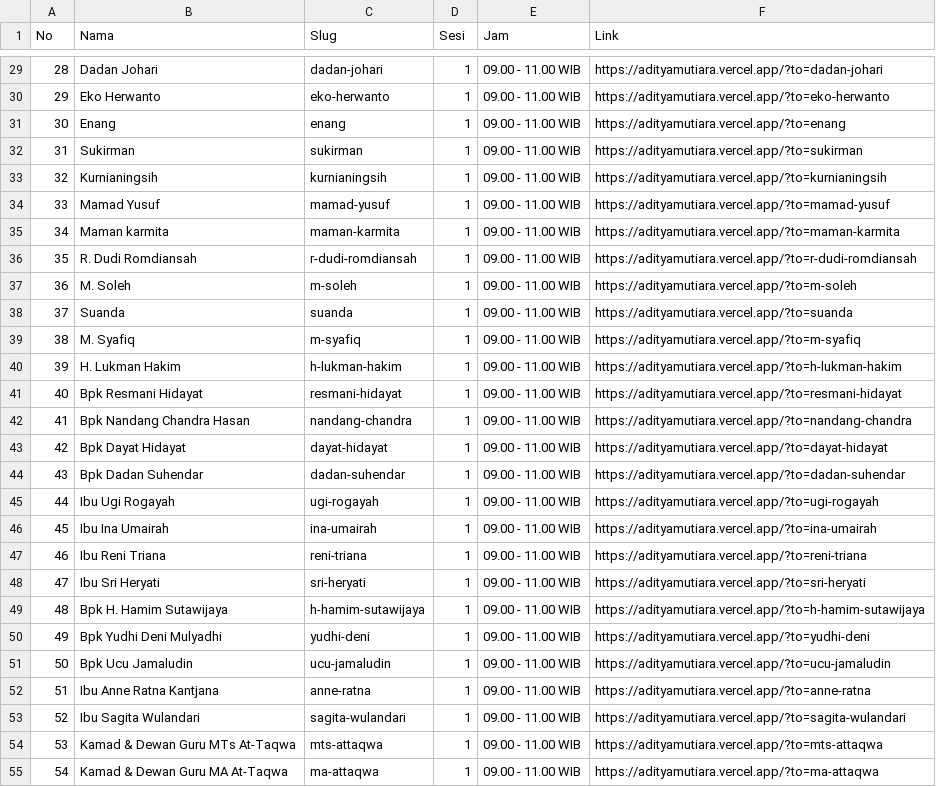
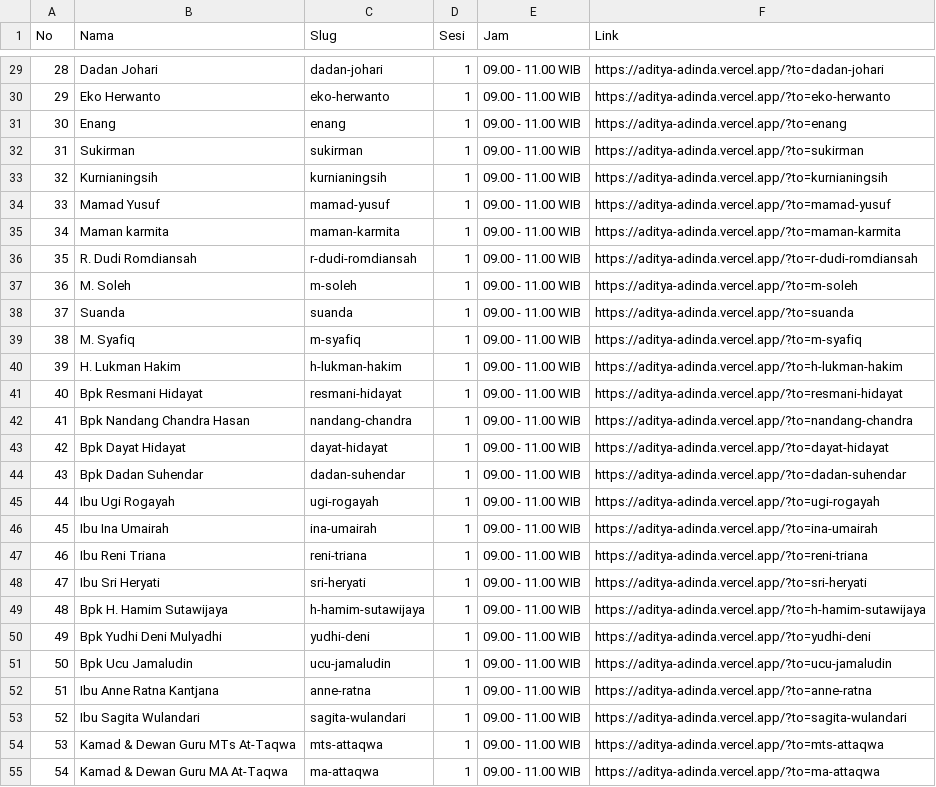
Before and after one commit to kdnknz/wedding, a CSV file: daftar-link-undangan.csv, drawn as a sheet; only a part is shown, gaps mark what is left out; the diff covers the shown part only; the diff names each change by its address in the sheet, - before the commit and + after, or states it on an @@ line.

```diff
--- a/daftar-link-undangan.csv
+++ b/daftar-link-undangan.csv
-F29 (Link): https://adityamutiara.vercel.app/?to=dadan-johari
+F29 (Link): https://aditya-adinda.vercel.app/?to=dadan-johari
-F30 (Link): https://adityamutiara.vercel.app/?to=eko-herwanto
+F30 (Link): https://aditya-adinda.vercel.app/?to=eko-herwanto
-F31 (Link): https://adityamutiara.vercel.app/?to=enang
+F31 (Link): https://aditya-adinda.vercel.app/?to=enang
-F32 (Link): https://adityamutiara.vercel.app/?to=sukirman
+F32 (Link): https://aditya-adinda.vercel.app/?to=sukirman
-F33 (Link): https://adityamutiara.vercel.app/?to=kurnianingsih
+F33 (Link): https://aditya-adinda.vercel.app/?to=kurnianingsih
-F34 (Link): https://adityamutiara.vercel.app/?to=mamad-yusuf
+F34 (Link): https://aditya-adinda.vercel.app/?to=mamad-yusuf
-F35 (Link): https://adityamutiara.vercel.app/?to=maman-karmita
+F35 (Link): https://aditya-adinda.vercel.app/?to=maman-karmita
-F36 (Link): https://adityamutiara.vercel.app/?to=r-dudi-romdiansah
+F36 (Link): https://aditya-adinda.vercel.app/?to=r-dudi-romdiansah
-F37 (Link): https://adityamutiara.vercel.app/?to=m-soleh
+F37 (Link): https://aditya-adinda.vercel.app/?to=m-soleh
-F38 (Link): https://adityamutiara.vercel.app/?to=suanda
+F38 (Link): https://aditya-adinda.vercel.app/?to=suanda
-F39 (Link): https://adityamutiara.vercel.app/?to=m-syafiq
+F39 (Link): https://aditya-adinda.vercel.app/?to=m-syafiq
-F40 (Link): https://adityamutiara.vercel.app/?to=h-lukman-hakim
+F40 (Link): https://aditya-adinda.vercel.app/?to=h-lukman-hakim
-F41 (Link): https://adityamutiara.vercel.app/?to=resmani-hidayat
+F41 (Link): https://aditya-adinda.vercel.app/?to=resmani-hidayat
-F42 (Link): https://adityamutiara.vercel.app/?to=nandang-chandra
+F42 (Link): https://aditya-adinda.vercel.app/?to=nandang-chandra
-F43 (Link): https://adityamutiara.vercel.app/?to=dayat-hidayat
+F43 (Link): https://aditya-adinda.vercel.app/?to=dayat-hidayat
-F44 (Link): https://adityamutiara.vercel.app/?to=dadan-suhendar
+F44 (Link): https://aditya-adinda.vercel.app/?to=dadan-suhendar
-F45 (Link): https://adityamutiara.vercel.app/?to=ugi-rogayah
+F45 (Link): https://aditya-adinda.vercel.app/?to=ugi-rogayah
-F46 (Link): https://adityamutiara.vercel.app/?to=ina-umairah
+F46 (Link): https://aditya-adinda.vercel.app/?to=ina-umairah
-F47 (Link): https://adityamutiara.vercel.app/?to=reni-triana
+F47 (Link): https://aditya-adinda.vercel.app/?to=reni-triana
-F48 (Link): https://adityamutiara.vercel.app/?to=sri-heryati
+F48 (Link): https://aditya-adinda.vercel.app/?to=sri-heryati
-F49 (Link): https://adityamutiara.vercel.app/?to=h-hamim-sutawijaya
+F49 (Link): https://aditya-adinda.vercel.app/?to=h-hamim-sutawijaya
-F50 (Link): https://adityamutiara.vercel.app/?to=yudhi-deni
+F50 (Link): https://aditya-adinda.vercel.app/?to=yudhi-deni
-F51 (Link): https://adityamutiara.vercel.app/?to=ucu-jamaludin
+F51 (Link): https://aditya-adinda.vercel.app/?to=ucu-jamaludin
-F52 (Link): https://adityamutiara.vercel.app/?to=anne-ratna
+F52 (Link): https://aditya-adinda.vercel.app/?to=anne-ratna
-F53 (Link): https://adityamutiara.vercel.app/?to=sagita-wulandari
+F53 (Link): https://aditya-adinda.vercel.app/?to=sagita-wulandari
-F54 (Link): https://adityamutiara.vercel.app/?to=mts-attaqwa
+F54 (Link): https://aditya-adinda.vercel.app/?to=mts-attaqwa
-F55 (Link): https://adityamutiara.vercel.app/?to=ma-attaqwa
+F55 (Link): https://aditya-adinda.vercel.app/?to=ma-attaqwa
```
Also changed, not shown: 62 edited cells elsewhere in this file, 12 other files.
